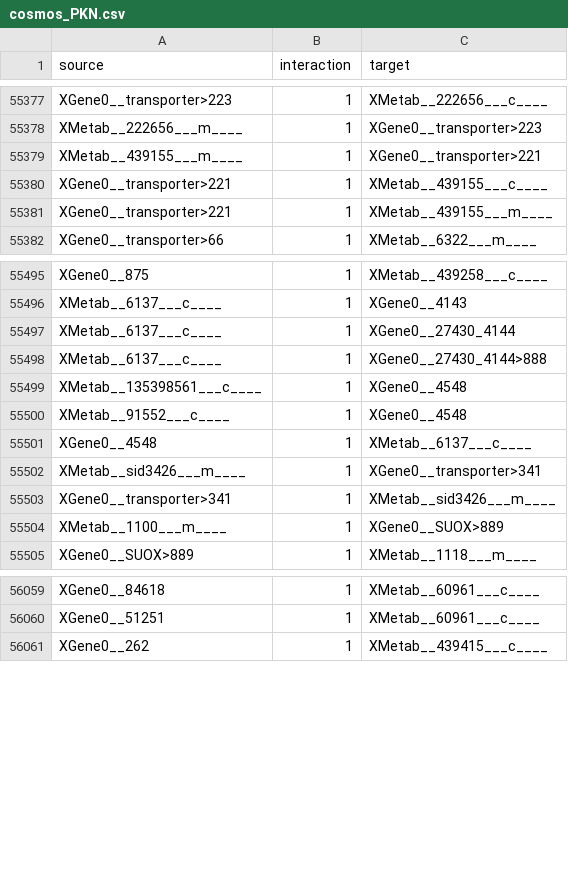
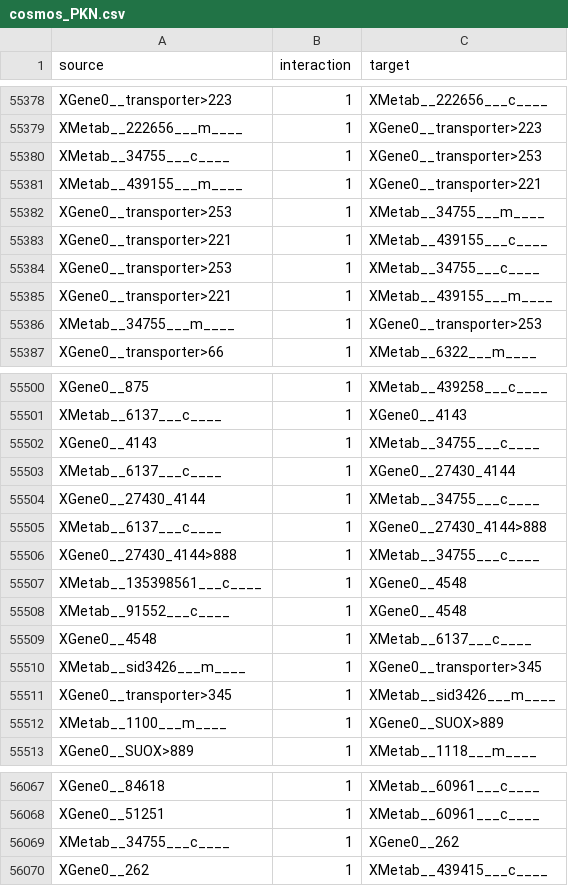
Before and after one commit to saezlab/cosmos_meta_PKN_redhuman, a CSV file: result/cosmos_PKN.csv, drawn as a sheet; only a part is shown, gaps mark what is left out; the diff covers the shown part only.

```diff
--- a/result/cosmos_PKN.csv
+++ b/result/cosmos_PKN.csv
@@ -55378,5 +55379,9 @@ XGene0__transporter>223,1,XMetab__222656___c____
 XMetab__222656___m____,1,XGene0__transporter>223
+XMetab__34755___c____,1,XGene0__transporter>253
 XMetab__439155___m____,1,XGene0__transporter>221
+XGene0__transporter>253,1,XMetab__34755___m____
 XGene0__transporter>221,1,XMetab__439155___c____
+XGene0__transporter>253,1,XMetab__34755___c____
 XGene0__transporter>221,1,XMetab__439155___m____
+XMetab__34755___m____,1,XGene0__transporter>253
 XGene0__transporter>66,1,XMetab__6322___m____
@@ -55496,4 +55501,7 @@ XGene0__875,1,XMetab__439258___c____
 XMetab__6137___c____,1,XGene0__4143
+XGene0__4143,1,XMetab__34755___c____
 XMetab__6137___c____,1,XGene0__27430_4144
+XGene0__27430_4144,1,XMetab__34755___c____
 XMetab__6137___c____,1,XGene0__27430_4144>888
+XGene0__27430_4144>888,1,XMetab__34755___c____
 XMetab__135398561___c____,1,XGene0__4548
@@ -55501,4 +55509,4 @@ XMetab__91552___c____,1,XGene0__4548
 XGene0__4548,1,XMetab__6137___c____
-XMetab__sid3426___m____,1,XGene0__transporter>341
-XGene0__transporter>341,1,XMetab__sid3426___m____
+XMetab__sid3426___m____,1,XGene0__transporter>345
+XGene0__transporter>345,1,XMetab__sid3426___m____
 XMetab__1100___m____,1,XGene0__SUOX>889
@@ -56060,2 +56068,3 @@ XGene0__84618,1,XMetab__60961___c____
 XGene0__51251,1,XMetab__60961___c____
+XMetab__34755___c____,1,XGene0__262
 XGene0__262,1,XMetab__439415___c____
```
Also changed, not shown: 3 added rows and 74 edited cells elsewhere in this file, result/redhuman_network.csv, 1 other file.
